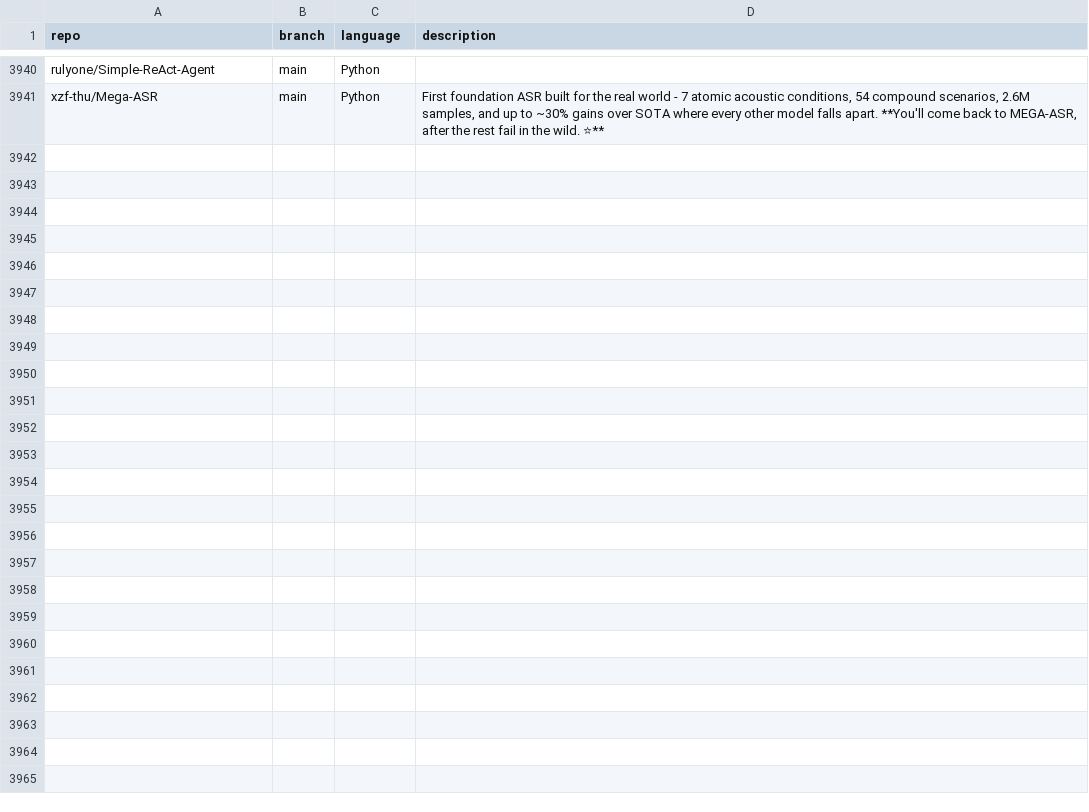
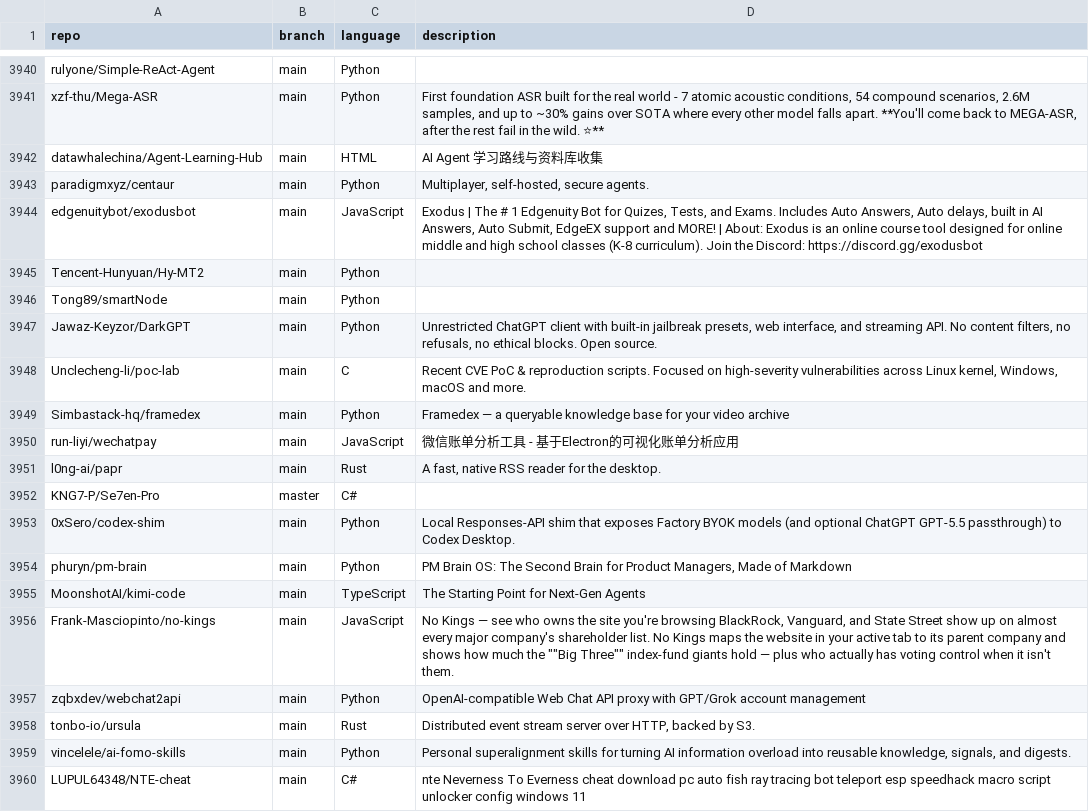
Before and after one commit to mgks/GitHubTree, a CSV file: _data/repositories.csv, drawn as a sheet; only a part is shown, gaps mark what is left out; the diff covers the shown part only.

Commit message:
chore: added 28 new repos

```diff
--- a/_data/repositories.csv
+++ b/_data/repositories.csv
@@ -3941 +3941,20 @@ rulyone/Simple-ReAct-Agent,main,Python,""
 xzf-thu/Mega-ASR,main,Python,"First foundation ASR built for the real world - 7 atomic acoustic conditions, 54 compound scenarios, 2.6M samples, and up to ~30% gains over SOTA where every other model falls apart. **You'll come back to MEGA-ASR, after the rest fail in the wild. ⭐**"
+datawhalechina/Agent-Learning-Hub,main,HTML,"AI Agent 学习路线与资料库收集"
+paradigmxyz/centaur,main,Python,"Multiplayer, self-hosted, secure agents."
+edgenuitybot/exodusbot,main,JavaScript,"Exodus | The # 1 Edgenuity Bot for Quizes, Tests, and Exams. Includes Auto Answers, Auto delays, built in AI Answers, Auto Submit, EdgeEX support and MORE! | About: Exodus is an online course tool designed for online middle and high school classes (K-8 curriculum). Join the Discord: https://discord.gg/exodusbot"
+Tencent-Hunyuan/Hy-MT2,main,Python,""
+Tong89/smartNode,main,Python,""
+Jawaz-Keyzor/DarkGPT,main,Python,"Unrestricted ChatGPT client with built-in jailbreak presets, web interface, and streaming API. No content filters, no refusals, no ethical blocks. Open source."
+Unclecheng-li/poc-lab,main,C,"Recent CVE PoC & reproduction scripts. Focused on high-severity vulnerabilities across Linux kernel, Windows, macOS and more."
+Simbastack-hq/framedex,main,Python,"Framedex — a queryable knowledge base for your video archive"
+run-liyi/wechatpay,main,JavaScript,"微信账单分析工具 - 基于Electron的可视化账单分析应用"
+l0ng-ai/papr,main,Rust,"A fast, native RSS reader for the desktop."
+KNG7-P/Se7en-Pro,master,C#,""
+0xSero/codex-shim,main,Python,"Local Responses-API shim that exposes Factory BYOK models (and optional ChatGPT GPT-5.5 passthrough) to Codex Desktop."
+phuryn/pm-brain,main,Python,"PM Brain OS: The Second Brain for Product Managers, Made of Markdown"
+MoonshotAI/kimi-code,main,TypeScript,"The Starting Point for Next-Gen Agents"
+Frank-Masciopinto/no-kings,main,JavaScript,"No Kings — see who owns the site you're browsing  BlackRock, Vanguard, and State Street show up on almost every major company's shareholder list. No Kings maps the website in your active tab to its parent company and shows how much the """"Big Three"""" index-fund giants hold — plus who actually has voting control when it isn't them. "
+zqbxdev/webchat2api,main,Python,"OpenAI-compatible Web Chat API proxy with GPT/Grok account management"
+tonbo-io/ursula,main,Rust,"Distributed event stream server over HTTP, backed by S3."
+vincelele/ai-fomo-skills,main,Python,"Personal superalignment skills for turning AI information overload into reusable knowledge, signals, and digests."
+LUPUL64348/NTE-cheat,main,C#,"nte Neverness To Everness cheat download pc auto fish ray tracing bot teleport esp speedhack  macro script unlocker config windows 11"
```
Also changed, not shown: 9 added rows elsewhere in this file.
